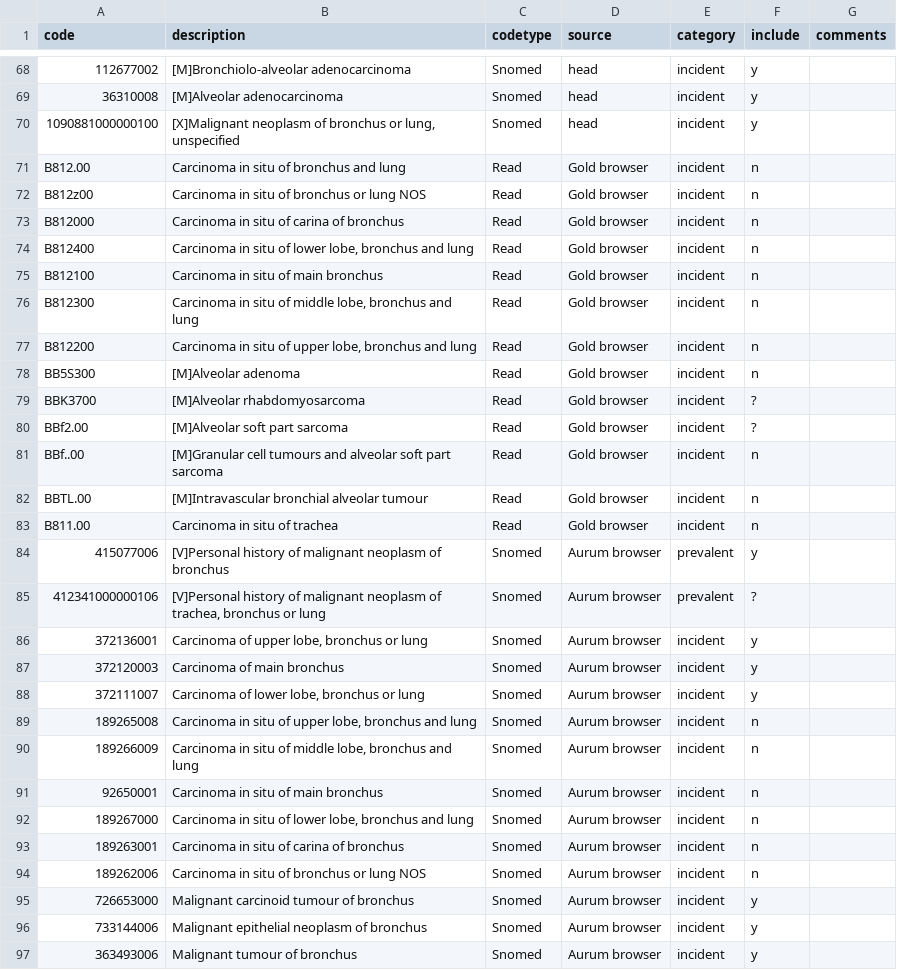
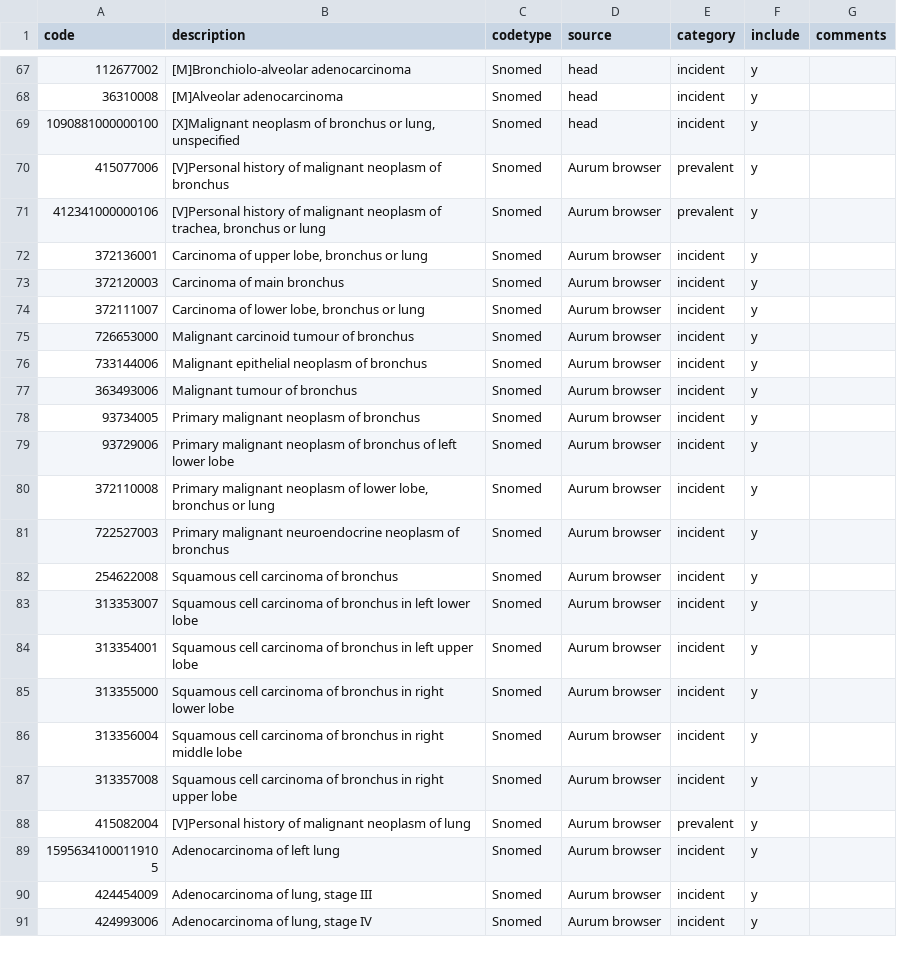
Before and after one commit to ekw26/Atlas-phenotypes, a CSV file: Completed codelists/lung_cancer.csv, drawn as a sheet; only a part is shown, gaps mark what is left out; the shorter side is filled out with more unchanged rows; removed rows and columns are numbered as before the commit, all else as after; the diff covers the shown part only; the diff names each change by its address in the sheet, - before the commit and + after, or states it on an @@ line.

```diff
--- a/Completed codelists/lung_cancer.csv
+++ b/Completed codelists/lung_cancer.csv
-row 71: B812.00 | Carcinoma in situ of bronchus and lung | Read | Gold browser | incident | n
-row 72: B812z00 | Carcinoma in situ of bronchus or lung NOS | Read | Gold browser | incident | n
-row 73: B812000 | Carcinoma in situ of carina of bronchus | Read | Gold browser | incident | n
-row 74: B812400 | Carcinoma in situ of lower lobe, bronchus and lung | Read | Gold browser | incident | n
-row 75: B812100 | Carcinoma in situ of main bronchus | Read | Gold browser | incident | n
-row 76: B812300 | Carcinoma in situ of middle lobe, bronchus and lung | Read | Gold browser | incident | n
-row 77: B812200 | Carcinoma in situ of upper lobe, bronchus and lung | Read | Gold browser | incident | n
-row 78: BB5S300 | [M]Alveolar adenoma | Read | Gold browser | incident | n
-row 79: BBK3700 | [M]Alveolar rhabdomyosarcoma | Read | Gold browser | incident | ?
-row 80: BBf2.00 | [M]Alveolar soft part sarcoma | Read | Gold browser | incident | ?
-row 81: BBf..00 | [M]Granular cell tumours and alveolar soft part sarcoma | Read | Gold browser | incident | n
-row 82: BBTL.00 | [M]Intravascular bronchial alveolar tumour | Read | Gold browser | incident | n
-row 83: B811.00 | Carcinoma in situ of trachea | Read | Gold browser | incident | n
-F71 (include): ?
+F71 (include): y
-row 89: 189265008 | Carcinoma in situ of upper lobe, bronchus and lung | Snomed | Aurum browser | incident | n
-row 90: 189266009 | Carcinoma in situ of middle lobe, bronchus and lung | Snomed | Aurum browser | incident | n
-row 91: 92650001 | Carcinoma in situ of main bronchus | Snomed | Aurum browser | incident | n
-row 92: 189267000 | Carcinoma in situ of lower lobe, bronchus and lung | Snomed | Aurum browser | incident | n
-row 93: 189263001 | Carcinoma in situ of carina of bronchus | Snomed | Aurum browser | incident | n
-row 94: 189262006 | Carcinoma in situ of bronchus or lung NOS | Snomed | Aurum browser | incident | n
```
Also changed, not shown: 2 added rows, 10 removed rows and 11 edited cells elsewhere in this file, Completed codelists/SBE.csv, Completed codelists/colon_cancer.csv, 14 other files.
